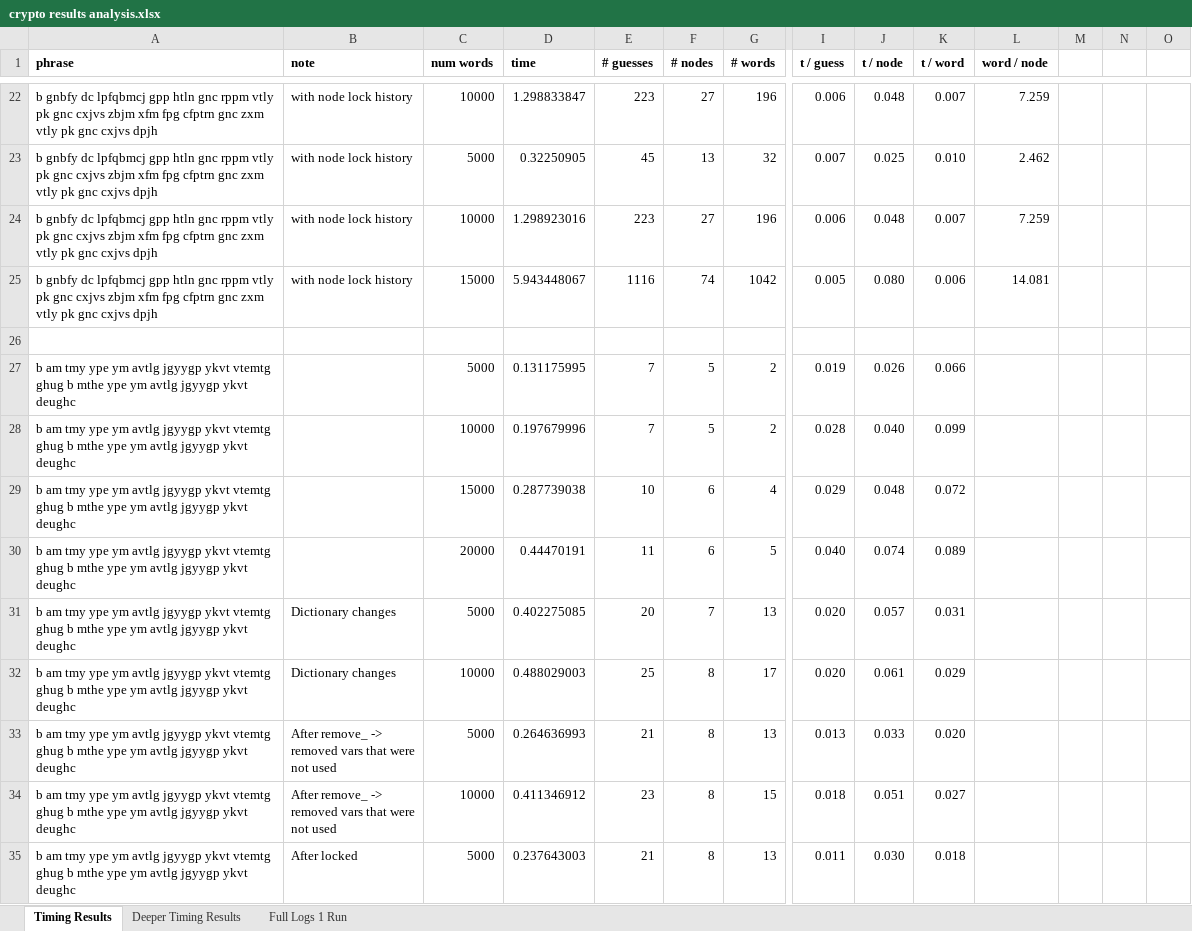
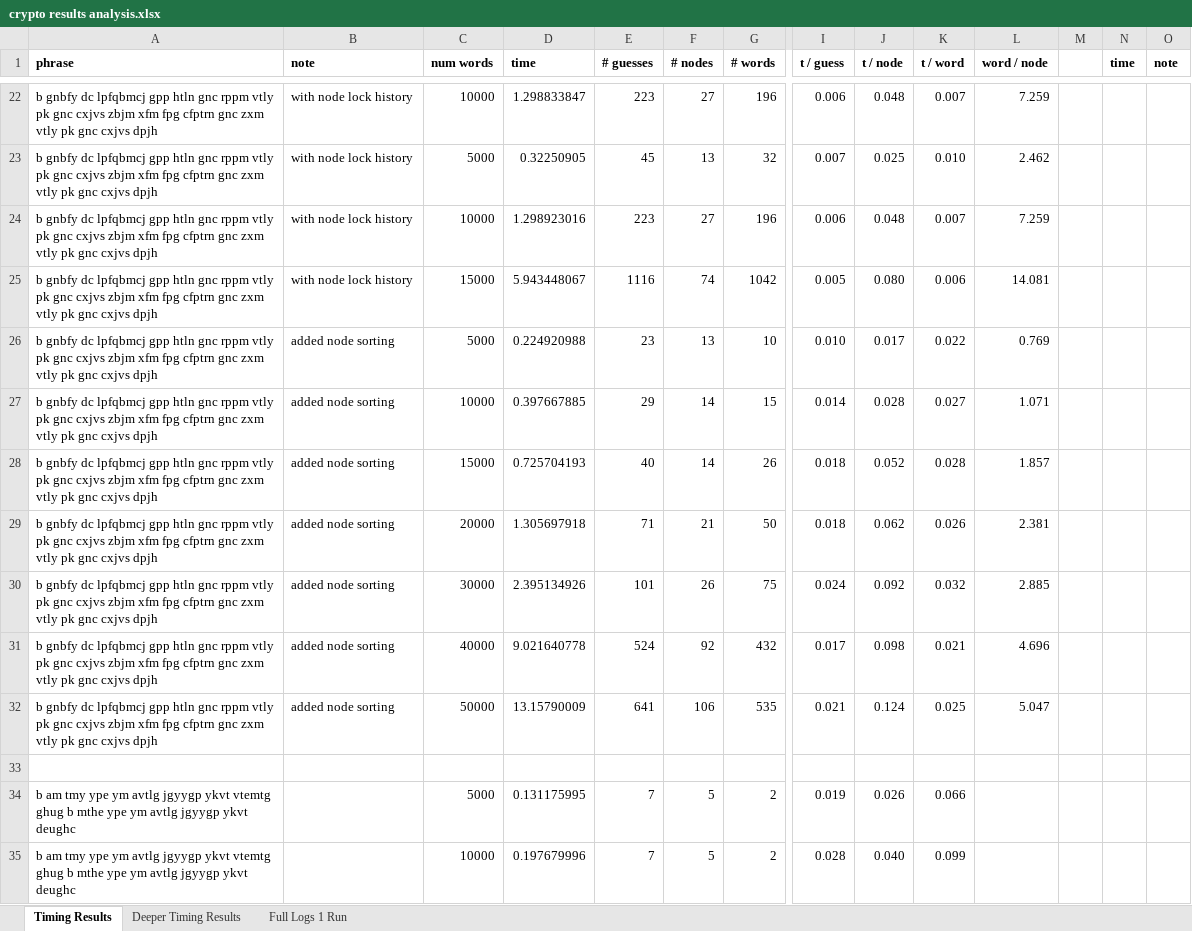
Before and after one commit to richprze/cryptogram, an Excel workbook: crypto results analysis.xlsx, sheet Timing Results, drawn as a sheet; only a part is shown, gaps mark what is left out; the shorter side is filled out with more unchanged rows; values as stored, in another font and other column widths than the file's, no borders; rows hold the shown columns only; the diff covers the shown part only; the diff names each change by its address in the sheet, - before the commit and + after, or states it on an @@ line.

Commit message:
sort word list (nodes) after every successful node guess

```diff
--- a/crypto results analysis.xlsx (sheet Timing Results)
+++ b/crypto results analysis.xlsx (sheet Timing Results)
-N1: (empty)
+N1: time
-O1: (empty)
+O1: note
+row 26: b gnbfy dc lpfqbmcj gpp htln gnc rppm vtly pk gnc cxjvs zbjm xfm fpg cfptrn gnc zxm vtly pk gnc cxjvs dpjh | added node sorting | 5000 | 0.224920988 | 23 | 13 | 10 | 0.010 | 0.017 | 0.022 | 0.769
+row 27: b gnbfy dc lpfqbmcj gpp htln gnc rppm vtly pk gnc cxjvs zbjm xfm fpg cfptrn gnc zxm vtly pk gnc cxjvs dpjh | added node sorting | 10000 | 0.397667885 | 29 | 14 | 15 | 0.014 | 0.028 | 0.027 | 1.071
+row 28: b gnbfy dc lpfqbmcj gpp htln gnc rppm vtly pk gnc cxjvs zbjm xfm fpg cfptrn gnc zxm vtly pk gnc cxjvs dpjh | added node sorting | 15000 | 0.725704193 | 40 | 14 | 26 | 0.018 | 0.052 | 0.028 | 1.857
+row 29: b gnbfy dc lpfqbmcj gpp htln gnc rppm vtly pk gnc cxjvs zbjm xfm fpg cfptrn gnc zxm vtly pk gnc cxjvs dpjh | added node sorting | 20000 | 1.305697918 | 71 | 21 | 50 | 0.018 | 0.062 | 0.026 | 2.381
+row 30: b gnbfy dc lpfqbmcj gpp htln gnc rppm vtly pk gnc cxjvs zbjm xfm fpg cfptrn gnc zxm vtly pk gnc cxjvs dpjh | added node sorting | 30000 | 2.395134926 | 101 | 26 | 75 | 0.024 | 0.092 | 0.032 | 2.885
+row 31: b gnbfy dc lpfqbmcj gpp htln gnc rppm vtly pk gnc cxjvs zbjm xfm fpg cfptrn gnc zxm vtly pk gnc cxjvs dpjh | added node sorting | 40000 | 9.021640778 | 524 | 92 | 432 | 0.017 | 0.098 | 0.021 | 4.696
+row 32: b gnbfy dc lpfqbmcj gpp htln gnc rppm vtly pk gnc cxjvs zbjm xfm fpg cfptrn gnc zxm vtly pk gnc cxjvs dpjh | added node sorting | 50000 | 13.15790009 | 641 | 106 | 535 | 0.021 | 0.124 | 0.025 | 5.047
```
Also changed, not shown: 43 edited cells elsewhere in this sheet, sheet Deeper Timing Results, formulas that keep their value, 1 other file.
